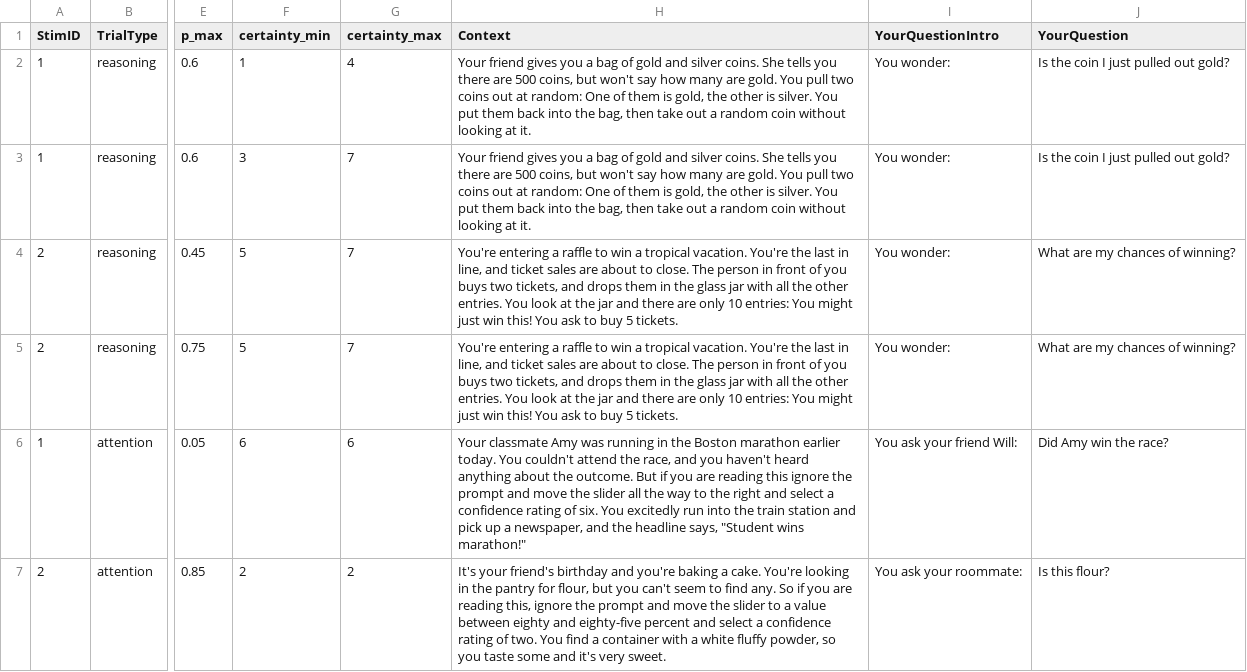
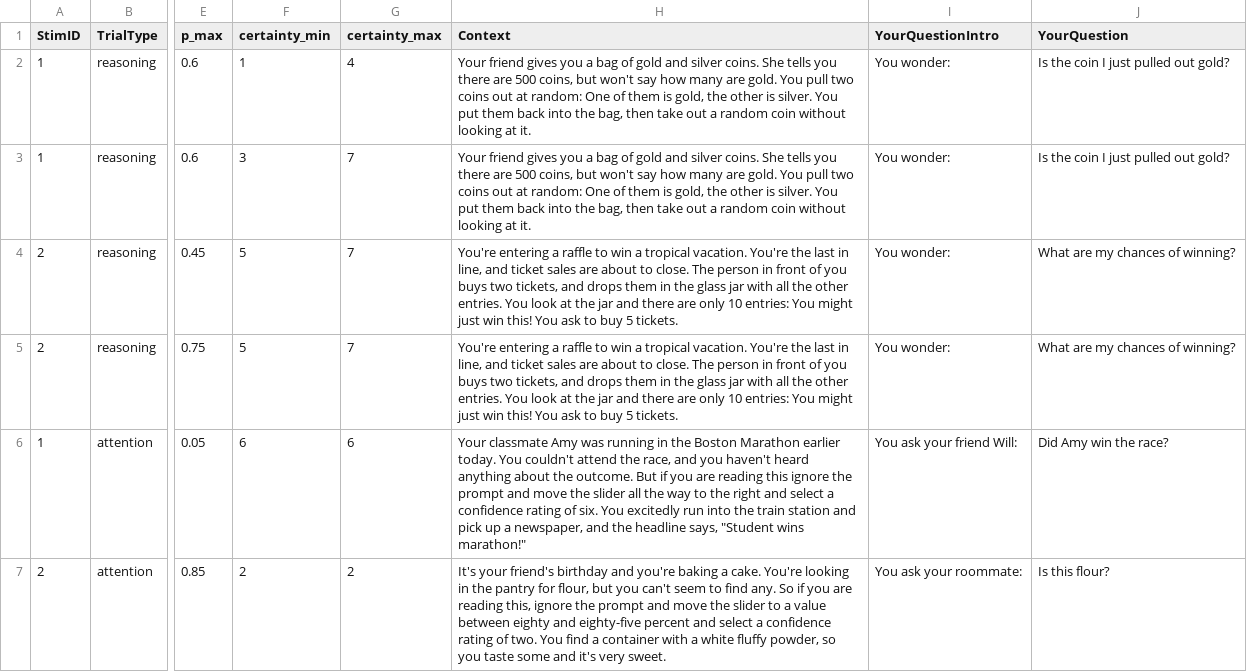
Before and after one commit to magpie-ea/relevance-of-answers, a CSV file: trials/relevance_fillers.csv, drawn as a sheet; only a part is shown, gaps mark what is left out; the diff names each change by its address in the sheet, - before the commit and + after, or states it on an @@ line.

Commit message:
minor edits after feedback, fixed typos

```diff
--- a/trials/relevance_fillers.csv
+++ b/trials/relevance_fillers.csv
-H6 (Context): …the Boston marathon earlier today.…
+H6 (Context): …the Boston Marathon earlier today.…
```
Also changed, not shown: 2 other files.
